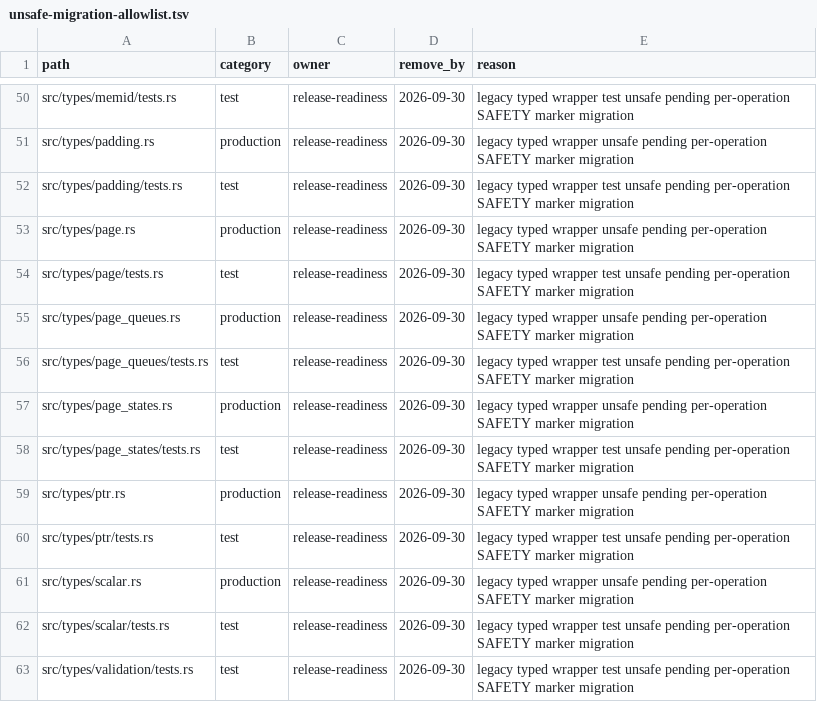
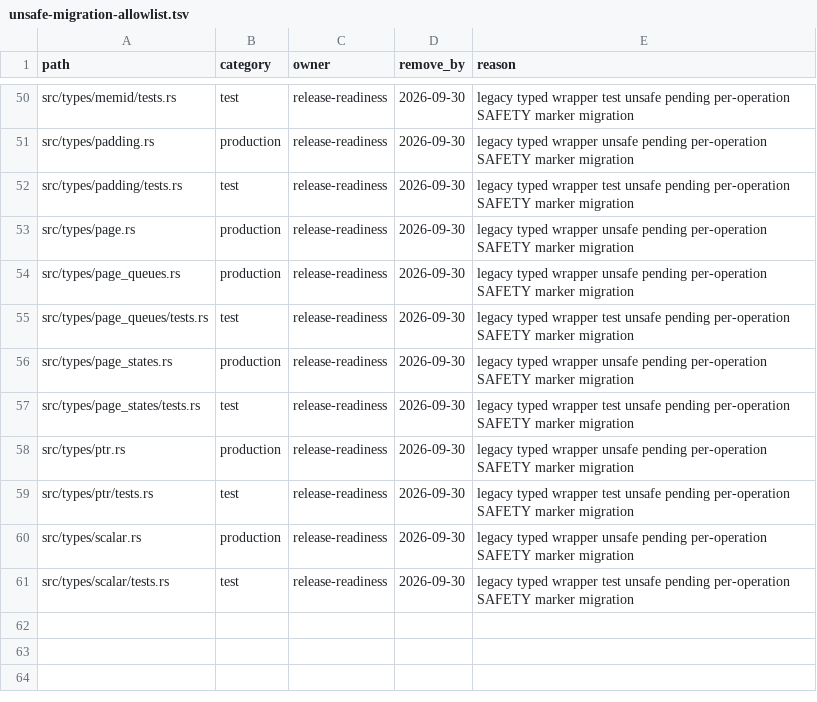
Before and after one commit to whb07/rimalloc, a TSV file: docs/unsafe-migration-allowlist.tsv, drawn as a sheet; only a part is shown, gaps mark what is left out.

```diff
--- a/docs/unsafe-migration-allowlist.tsv
+++ b/docs/unsafe-migration-allowlist.tsv
@@ -53,3 +53,2 @@ src/types/padding/tests.rs	test	release-readiness	2026-09-30	legacy typed wrappe
 src/types/page.rs	production	release-readiness	2026-09-30	legacy typed wrapper unsafe pending per-operation SAFETY marker migration
-src/types/page/tests.rs	test	release-readiness	2026-09-30	legacy typed wrapper test unsafe pending per-operation SAFETY marker migration
 src/types/page_queues.rs	production	release-readiness	2026-09-30	legacy typed wrapper unsafe pending per-operation SAFETY marker migration
@@ -62,2 +61 @@ src/types/scalar.rs	production	release-readiness	2026-09-30	legacy typed wrapper
 src/types/scalar/tests.rs	test	release-readiness	2026-09-30	legacy typed wrapper test unsafe pending per-operation SAFETY marker migration
-src/types/validation/tests.rs	test	release-readiness	2026-09-30	legacy typed wrapper test unsafe pending per-operation SAFETY marker migration
```
Also changed, not shown: docs/unsafe-audit-evidence.tsv, 6 other files.
